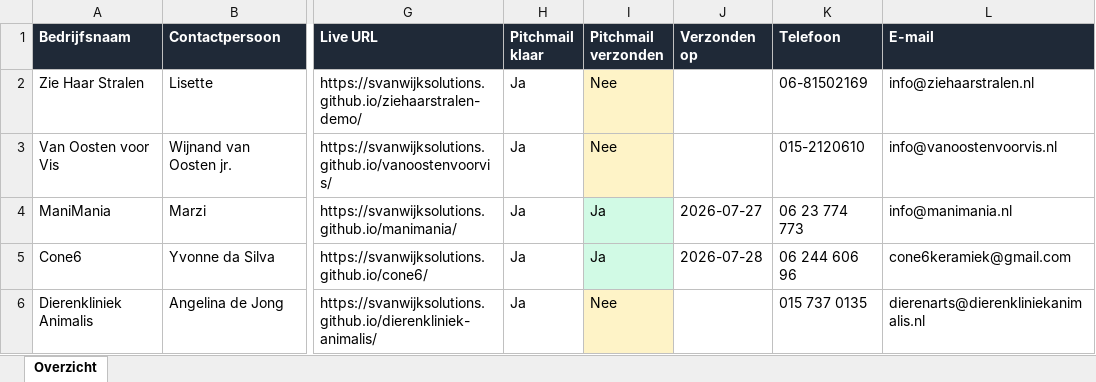
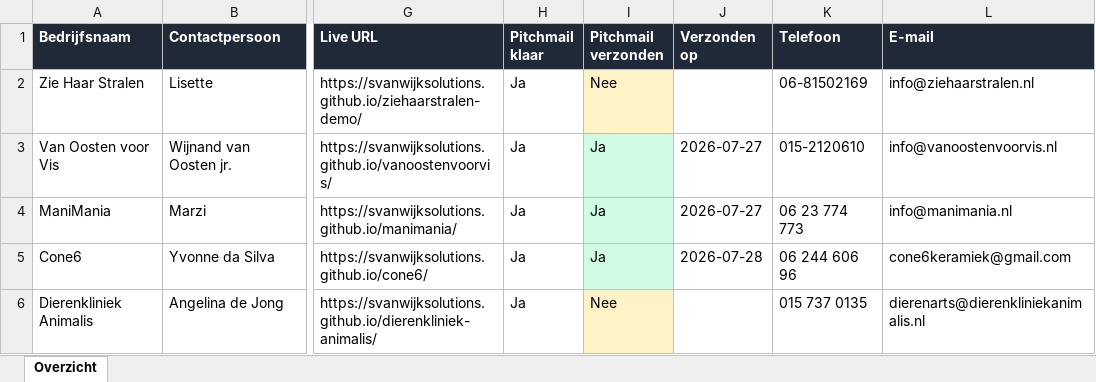
Before and after one commit to svanwijksolutions/demo-site-queue, an Excel workbook: overzicht.xlsx, sheet Overzicht, drawn as a sheet; only a part is shown, gaps mark what is left out; values as stored, in another font and other column widths than the file's, no borders; table styles not drawn; the diff names each change by its address in the sheet, - before the commit and + after, or states it on an @@ line.

```diff
--- a/overzicht.xlsx (sheet Overzicht)
+++ b/overzicht.xlsx (sheet Overzicht)
-I3 (Pitchmail verzonden): Nee
+I3 (Pitchmail verzonden): Ja
-I3 fill: #FEF3C7
+I3 fill: #D1FAE5
-J3 (Verzonden op): (empty)
+J3 (Verzonden op): 2026-07-27
```
Also changed, not shown: 1 other file.
